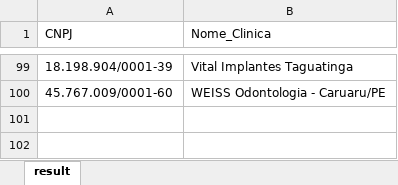
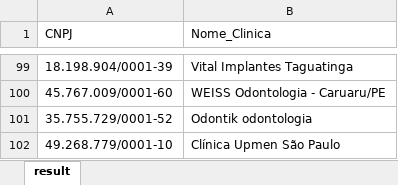
Before and after one commit to StephenGregorini/ControleOdonto, an Excel workbook: nome_clinicas_controle_odonto.xlsx, sheet result, drawn as a sheet; only a part is shown, gaps mark what is left out; values as stored, in another font and other column widths than the file's, no borders; the diff names each change by its address in the sheet, - before the commit and + after, or states it on an @@ line.

```diff
--- a/nome_clinicas_controle_odonto.xlsx (sheet result)
+++ b/nome_clinicas_controle_odonto.xlsx (sheet result)
+row 101: 35.755.729/0001-52 | Odontik odontologia
+row 102: 49.268.779/0001-10 | Clínica Upmen São Paulo
```
Also changed, not shown: 10 other files.
